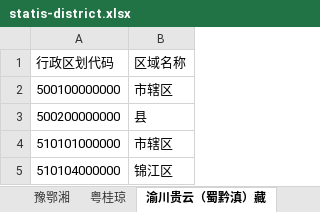
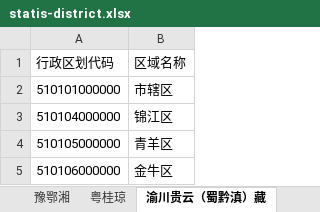
Before and after one commit to frifine5/files, an Excel workbook: files/statis-district.xlsx, sheet 渝川贵云（蜀黔滇）藏, drawn as a sheet; only a part is shown; the shorter side is filled out with more unchanged rows; values as stored, in another font and other column widths than the file's, no borders; the diff names each change by its address in the sheet, - before the commit and + after, or states it on an @@ line.

```diff
--- a/files/statis-district.xlsx (sheet 渝川贵云（蜀黔滇）藏)
+++ b/files/statis-district.xlsx (sheet 渝川贵云（蜀黔滇）藏)
-row 2: 500100000000 | 市辖区
-row 3: 500200000000 | 县
```
Also changed, not shown: sheet 粤桂琼, sheet 豫鄂湘, 3 other files.
